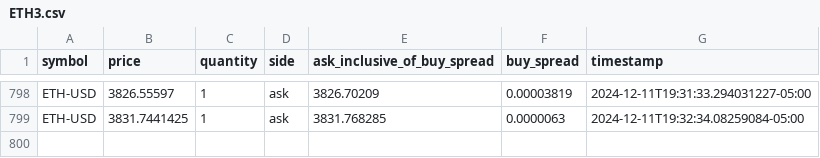
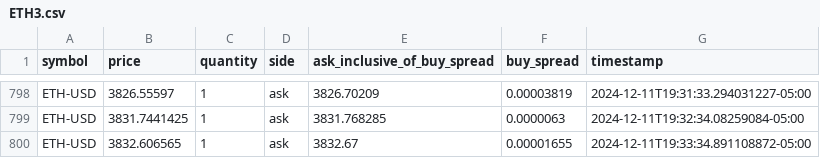
Before and after one commit to starzzots/TopSecret, a CSV file: data/ETH3.csv, drawn as a sheet; only a part is shown, gaps mark what is left out.

```diff
--- a/data/ETH3.csv
+++ b/data/ETH3.csv
@@ -799 +799,2 @@ ETH-USD,3826.55597,1,ask,3826.70209,0.00003819,2024-12-11T19:31:33.294031227-05:
 ETH-USD,3831.7441425,1,ask,3831.768285,0.0000063,2024-12-11T19:32:34.08259084-05:00
+ETH-USD,3832.606565,1,ask,3832.67,0.00001655,2024-12-11T19:33:34.891108872-05:00
```
Also changed, not shown: data/BTC3.csv, data/DOGE3.csv, 2 other files.
